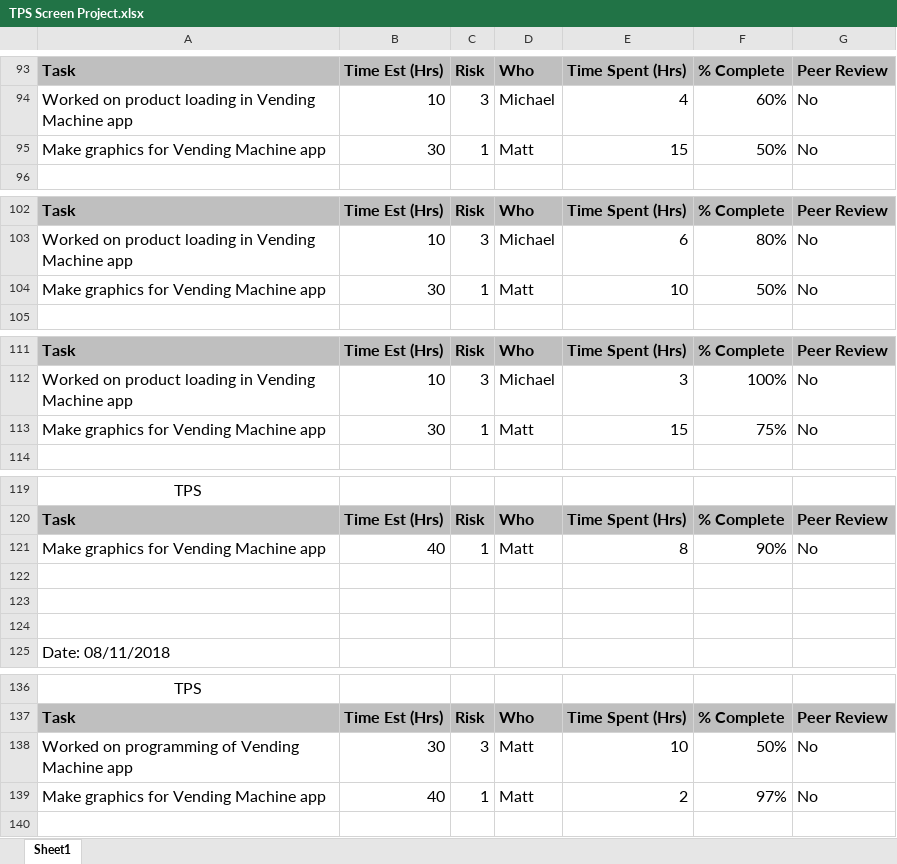
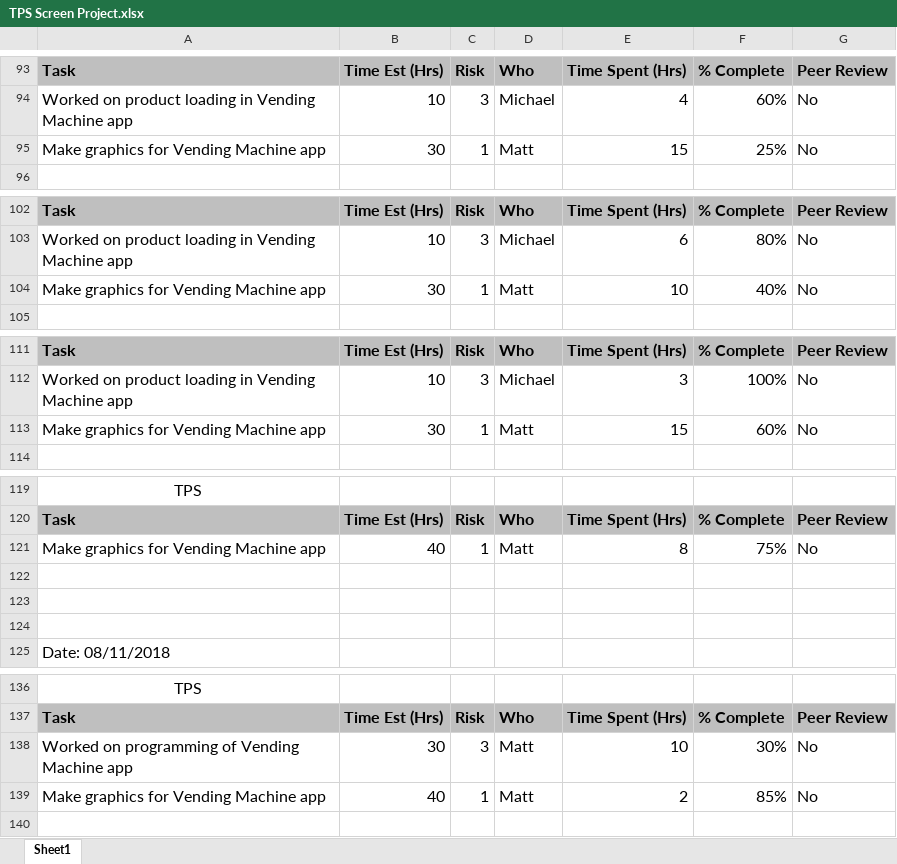
Before and after one commit to jkubath/TouchscreenInterface, an Excel workbook: TPS Screen Project.xlsx, sheet Sheet1, drawn as a sheet; only a part is shown, gaps mark what is left out; values as stored, in another font and other column widths than the file's, no borders; the diff covers the shown part only; the diff names each change by its address in the sheet, - before the commit and + after, or states it on an @@ line.

```diff
--- a/TPS Screen Project.xlsx (sheet Sheet1)
+++ b/TPS Screen Project.xlsx (sheet Sheet1)
-F95: 50%
+F95: 25%
-F104: 50%
+F104: 40%
-F113: 75%
+F113: 60%
-F121: 90%
+F121: 75%
-F138: 50%
+F138: 30%
-F139: 97%
+F139: 85%
```
Also changed, not shown: 19 added rows and 6 edited cells elsewhere in this sheet, 21 other files.
